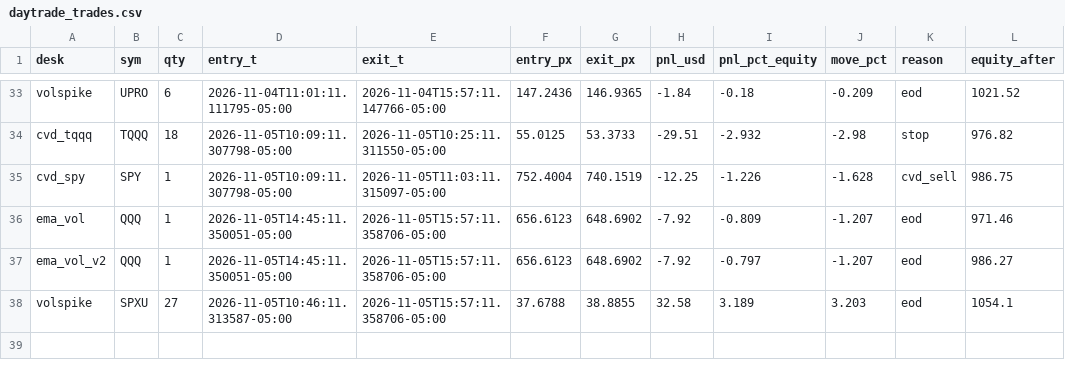
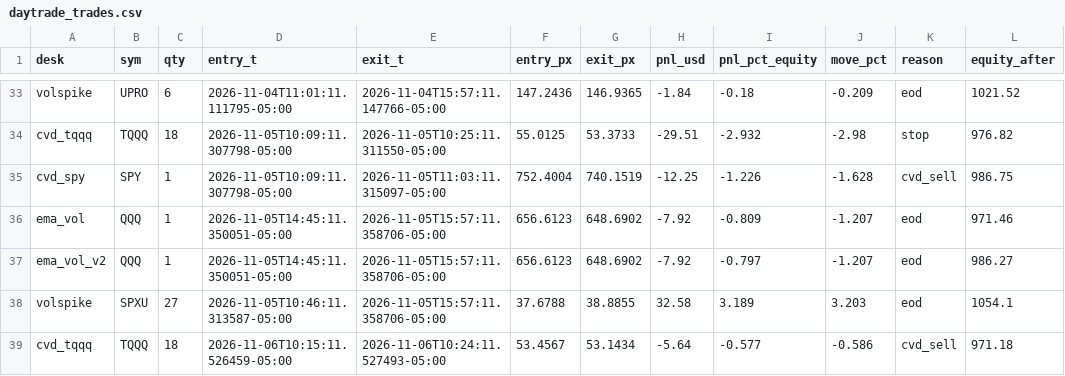
Before and after one commit to vivekgomathinayagam-ux/Trading-lab, a CSV file: ledger/daytrade_trades.csv, drawn as a sheet; only a part is shown, gaps mark what is left out; the diff names each change by its address in the sheet, - before the commit and + after, or states it on an @@ line.

Commit message:
snapshot 2026-11-06T10:30-05:00

```diff
--- a/ledger/daytrade_trades.csv
+++ b/ledger/daytrade_trades.csv
+row 39: cvd_tqqq | TQQQ | 18 | 2026-11-06T10:15:11.526459-05:00 | 2026-11-06T10:24:11.527493-05:00 | 53.4567 | 53.1434 | -5.64 | -0.577 | -0.586 | cvd_sell | 971.18
```
